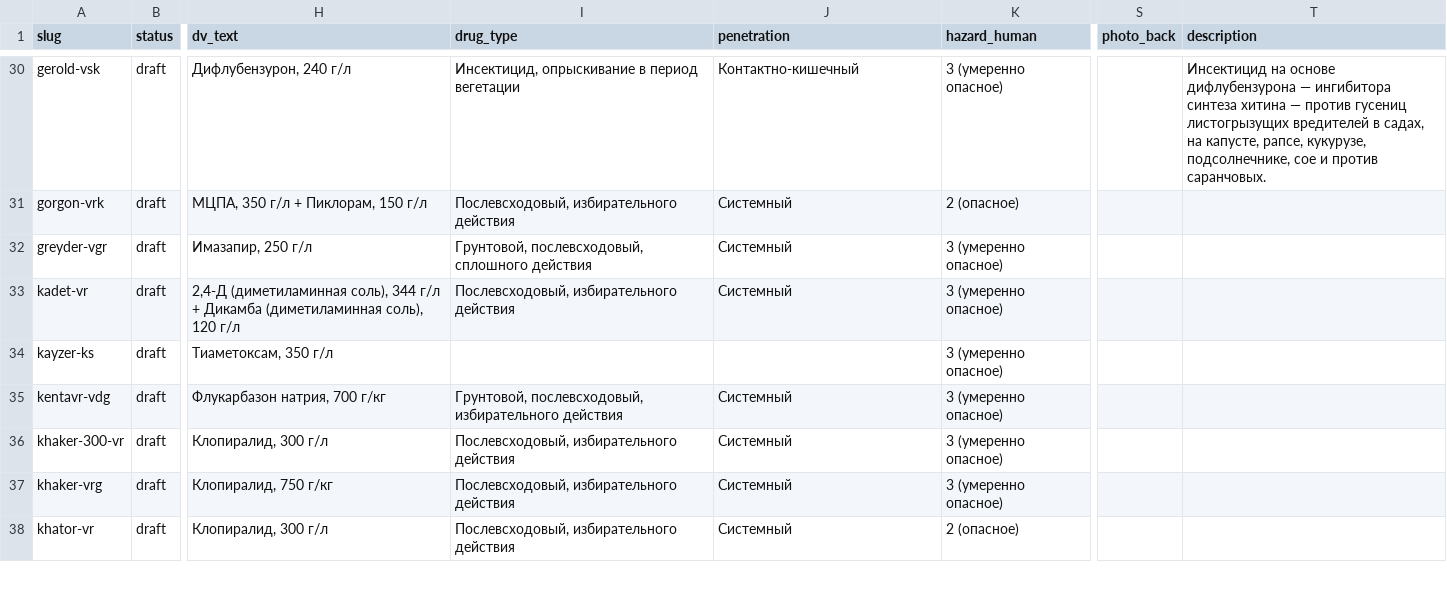
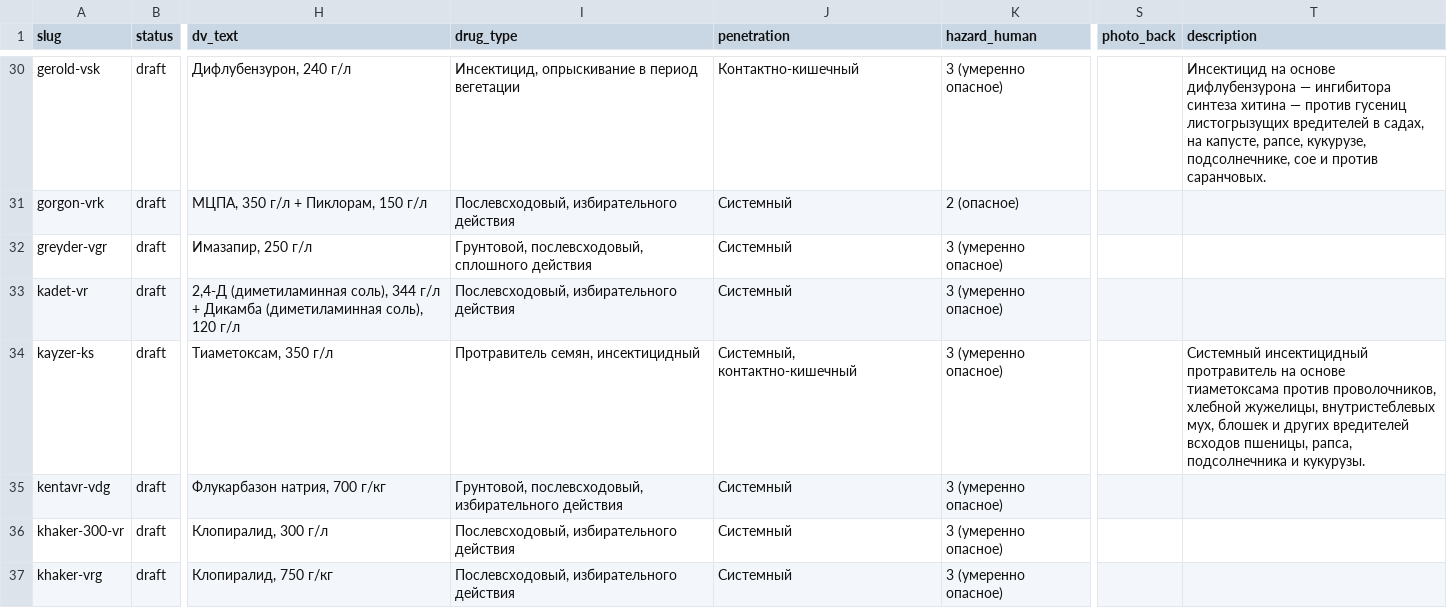
Before and after one commit to viroman1972-jpg/vostok-agrohim-website, a CSV file: data/products.csv, drawn as a sheet; only a part is shown, gaps mark what is left out; the shorter side is filled out with more unchanged rows; the diff covers the shown part only; the diff names each change by its address in the sheet, - before the commit and + after, or states it on an @@ line.

```diff
--- a/data/products.csv
+++ b/data/products.csv
-I34 (drug_type): (empty)
+I34 (drug_type): Протравитель семян, инсектицидный
-J34 (penetration): (empty)
+J34 (penetration): Системный, контактно-кишечный
-T34 (description): (empty)
+T34 (description): Системный инсектицидный протравитель на основе тиаметоксама против проволочников, хлебной жужелицы, внутристеблевых мух, блошек и других вредителей всходов пшеницы, рапса, подсолнечника и кукурузы.
```
Also changed, not shown: 10 edited cells elsewhere in this file, 4 other files.
